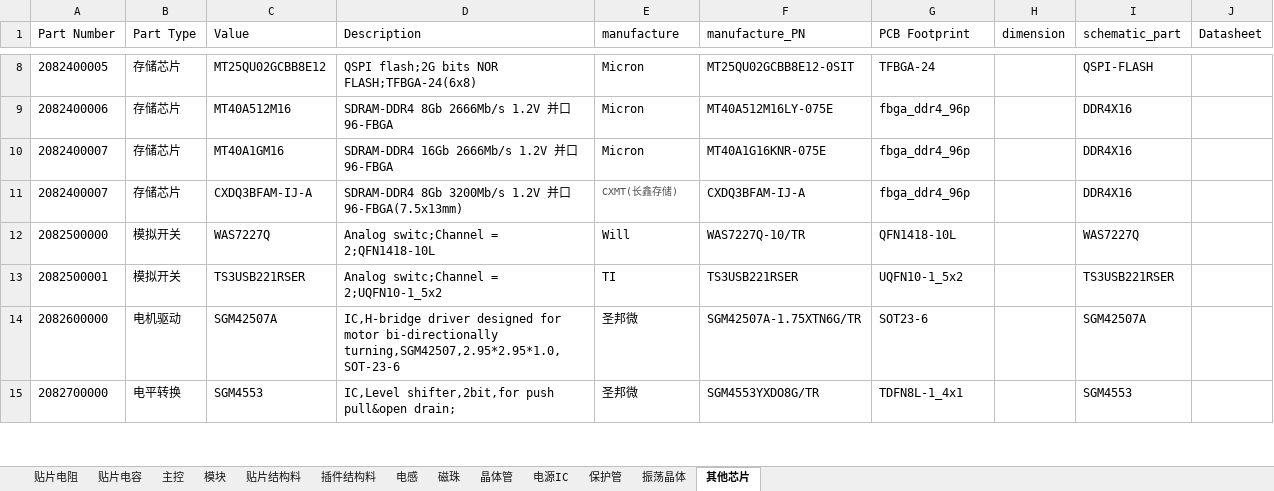
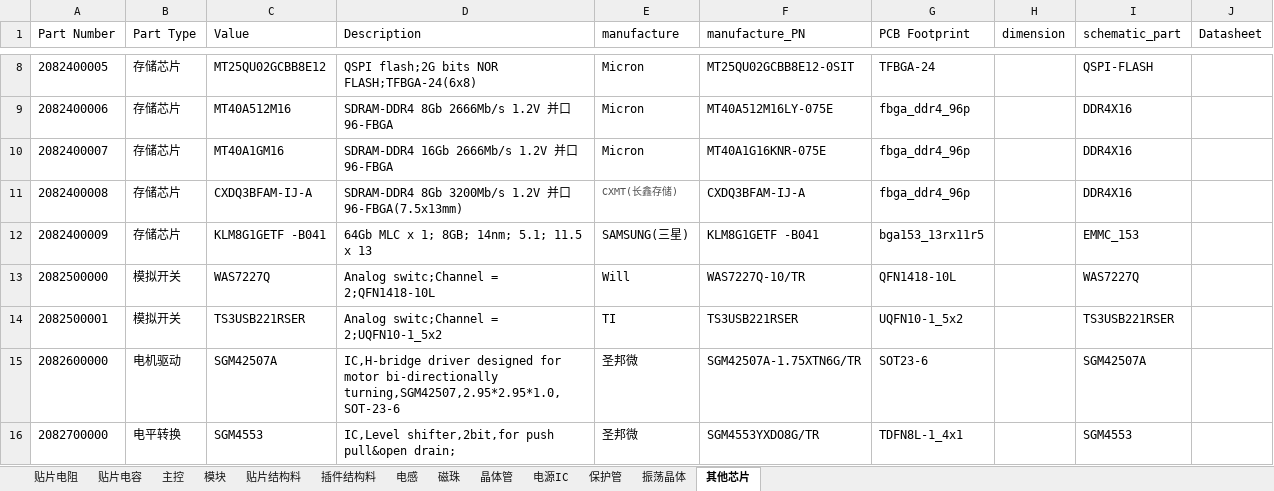
Before and after one commit to wuyunyang/Cadence_Lib, an Excel workbook: WyyComponentDatabase.xlsx, sheet 其他芯片, drawn as a sheet; only a part is shown, gaps mark what is left out; values as stored, in another font and other column widths than the file's, no borders; the diff names each change by its address in the sheet, - before the commit and + after, or states it on an @@ line.

Commit message:
add EMMC

```diff
--- a/WyyComponentDatabase.xlsx (sheet 其他芯片)
+++ b/WyyComponentDatabase.xlsx (sheet 其他芯片)
-A11 (Part Number): 2082400007
+A11 (Part Number): 2082400008
+row 12: 2082400009 | 存储芯片 | KLM8G1GETF -B041 | 64Gb MLC x 1; 8GB; 14nm; 5.1; 11.5 x 13 | SAMSUNG(三星) | KLM8G1GETF -B041 | bga153_13rx11r5 |  | EMMC_153
```
Also changed, not shown: 5 other files.
